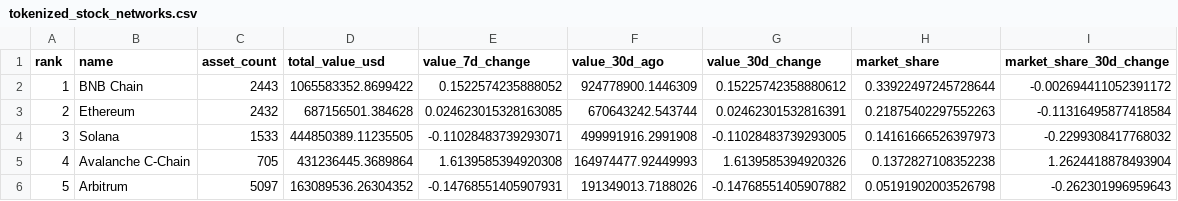
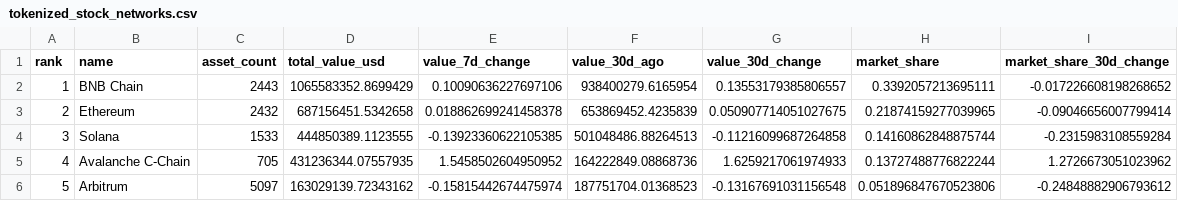
Before and after one commit to crypto-data-cc/data, a CSV file: data/processed/tokenized_stock_networks.csv, drawn as a sheet; only a part is shown; the diff covers the shown part only.

```diff
--- a/data/processed/tokenized_stock_networks.csv
+++ b/data/processed/tokenized_stock_networks.csv
@@ -1,6 +1,6 @@
 rank,name,asset_count,total_value_usd,value_7d_change,value_30d_ago,value_30d_change,market_share,market_share_30d_change
-1,BNB Chain,2443,1065583352.8699422,0.1522574235888052,924778900.1446309,0.15225742358880612,0.33922497245728644,-0.002694411052391172
-2,Ethereum,2432,687156501.384628,0.024623015328163085,670643242.543744,0.02462301532816391,0.21875402297552263,-0.11316495877418584
-3,Solana,1533,444850389.11235505,-0.11028483739293071,499991916.2991908,-0.11028483739293005,0.14161666526397973,-0.2299308417768032
-4,Avalanche C-Chain,705,431236445.3689864,1.6139585394920308,164974477.92449993,1.6139585394920326,0.1372827108352238,1.2624418878493904
-5,Arbitrum,5097,163089536.26304352,-0.14768551405907931,191349013.7188026,-0.14768551405907882,0.05191902003526798,-0.262301996959643
+1,BNB Chain,2443,1065583352.8699429,0.10090636227697106,938400279.6165954,0.13553179385806557,0.3392057213695111,-0.017226608198268652
+2,Ethereum,2432,687156451.5342658,0.018862699241458378,653869452.4235839,0.050907714051027675,0.21874159277039965,-0.09046656007799414
+3,Solana,1533,444850389.1123555,-0.13923360622105385,501048486.88264513,-0.11216099687264858,0.14160862848875744,-0.2315983108559284
+4,Avalanche C-Chain,705,431236344.07557935,1.5458502604950952,164222849.08868736,1.6259217061974933,0.13727488776822244,1.2726673051023962
+5,Arbitrum,5097,163029139.72343162,-0.15815442674475974,187751704.01368523,-0.13167691031156548,0.051896847670523806,-0.24848882906793612
```
Also changed, not shown: 86 edited cells elsewhere in this file, data/processed/chain_metrics.csv, data/processed/tokenized_stock_aggregates.csv, 6 other files.
